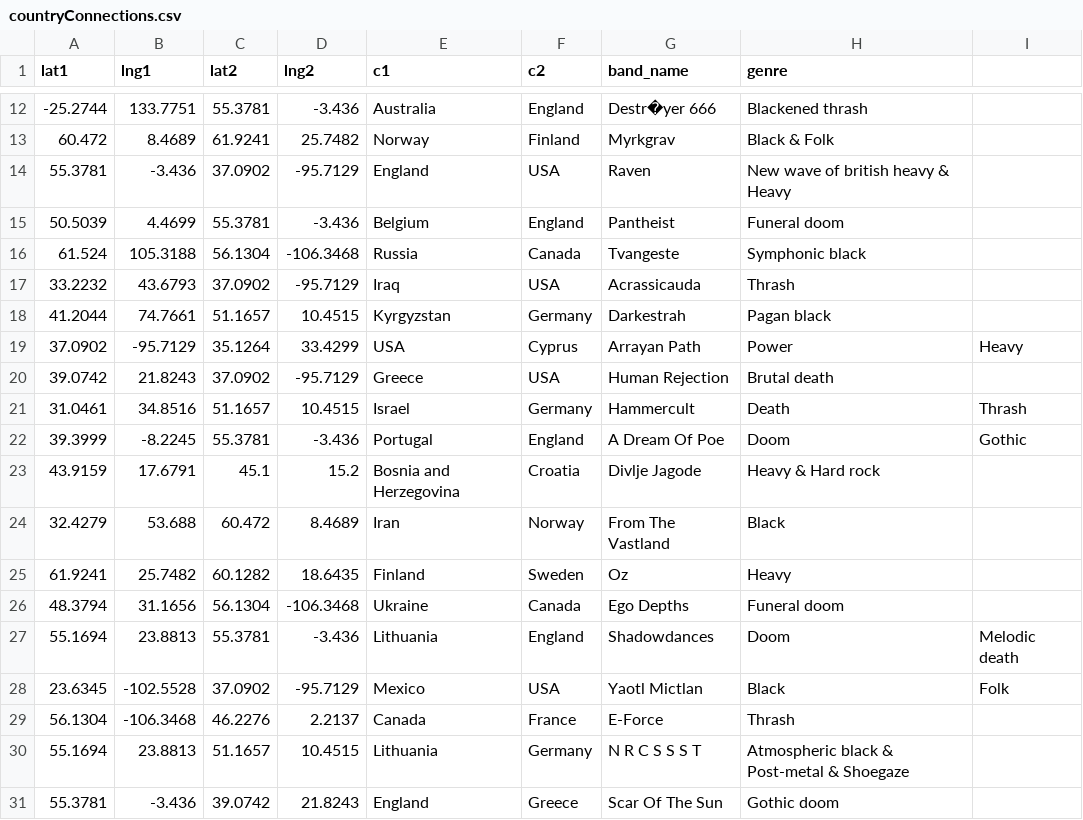
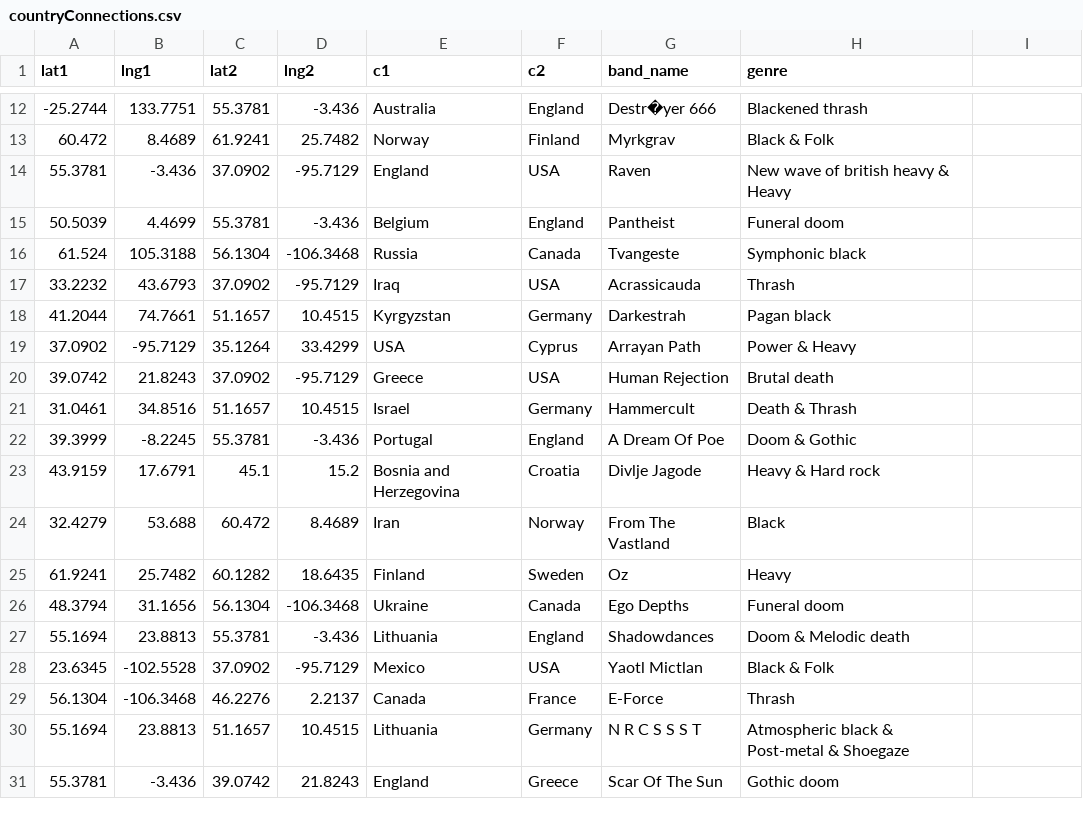
Before and after one commit to based-on-what/datasets, a CSV file: countryConnections.csv, drawn as a sheet; only a part is shown, gaps mark what is left out.

Commit message:
Update countryConnections.csv

```diff
--- a/countryConnections.csv
+++ b/countryConnections.csv
@@ -18,6 +18,6 @@ lat1,lng1,lat2,lng2,c1,c2,band_name,genre
 41.2044,74.7661,51.1657,10.4515,Kyrgyzstan,Germany,Darkestrah,Pagan black
-37.0902,-95.7129,35.1264,33.4299,USA,Cyprus,Arrayan Path,Power,Heavy
+37.0902,-95.7129,35.1264,33.4299,USA,Cyprus,Arrayan Path,Power & Heavy
 39.0742,21.8243,37.0902,-95.7129,Greece,USA,Human Rejection,Brutal death
-31.0461,34.8516,51.1657,10.4515,Israel,Germany,Hammercult,Death,Thrash
-39.3999,-8.2245,55.3781,-3.436,Portugal,England,A Dream Of Poe,Doom,Gothic
+31.0461,34.8516,51.1657,10.4515,Israel,Germany,Hammercult,Death & Thrash
+39.3999,-8.2245,55.3781,-3.436,Portugal,England,A Dream Of Poe,Doom & Gothic
 43.9159,17.6791,45.1,15.2,Bosnia and Herzegovina,Croatia,Divlje Jagode,Heavy & Hard rock
@@ -26,4 +26,4 @@ lat1,lng1,lat2,lng2,c1,c2,band_name,genre
 48.3794,31.1656,56.1304,-106.3468,Ukraine,Canada,Ego Depths,Funeral doom
-55.1694,23.8813,55.3781,-3.436,Lithuania,England,Shadowdances,Doom,Melodic death
-23.6345,-102.5528,37.0902,-95.7129,Mexico,USA,Yaotl Mictlan,Black,Folk
+55.1694,23.8813,55.3781,-3.436,Lithuania,England,Shadowdances,Doom & Melodic death
+23.6345,-102.5528,37.0902,-95.7129,Mexico,USA,Yaotl Mictlan,Black & Folk
 56.1304,-106.3468,46.2276,2.2137,Canada,France,E-Force,Thrash
```
